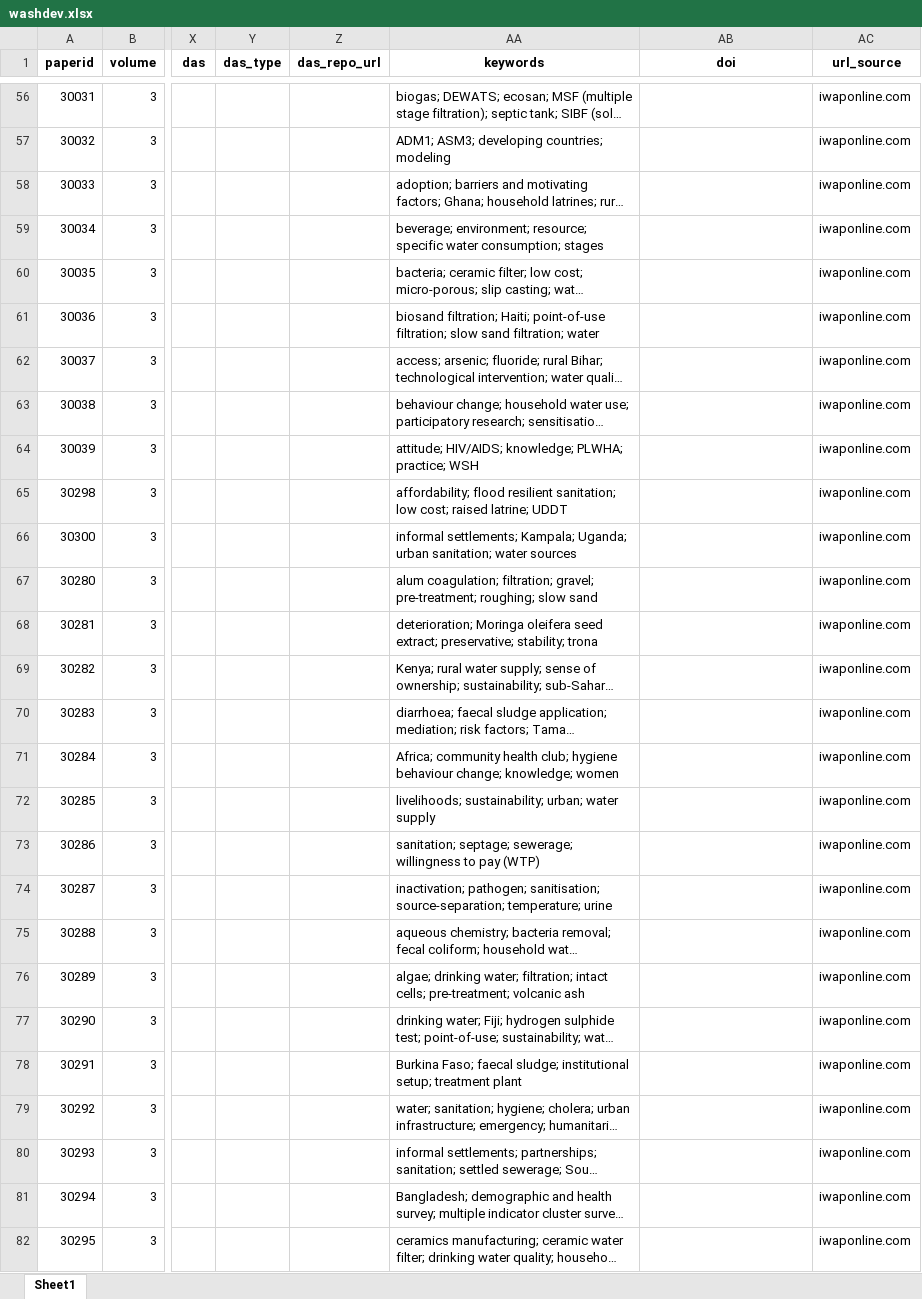
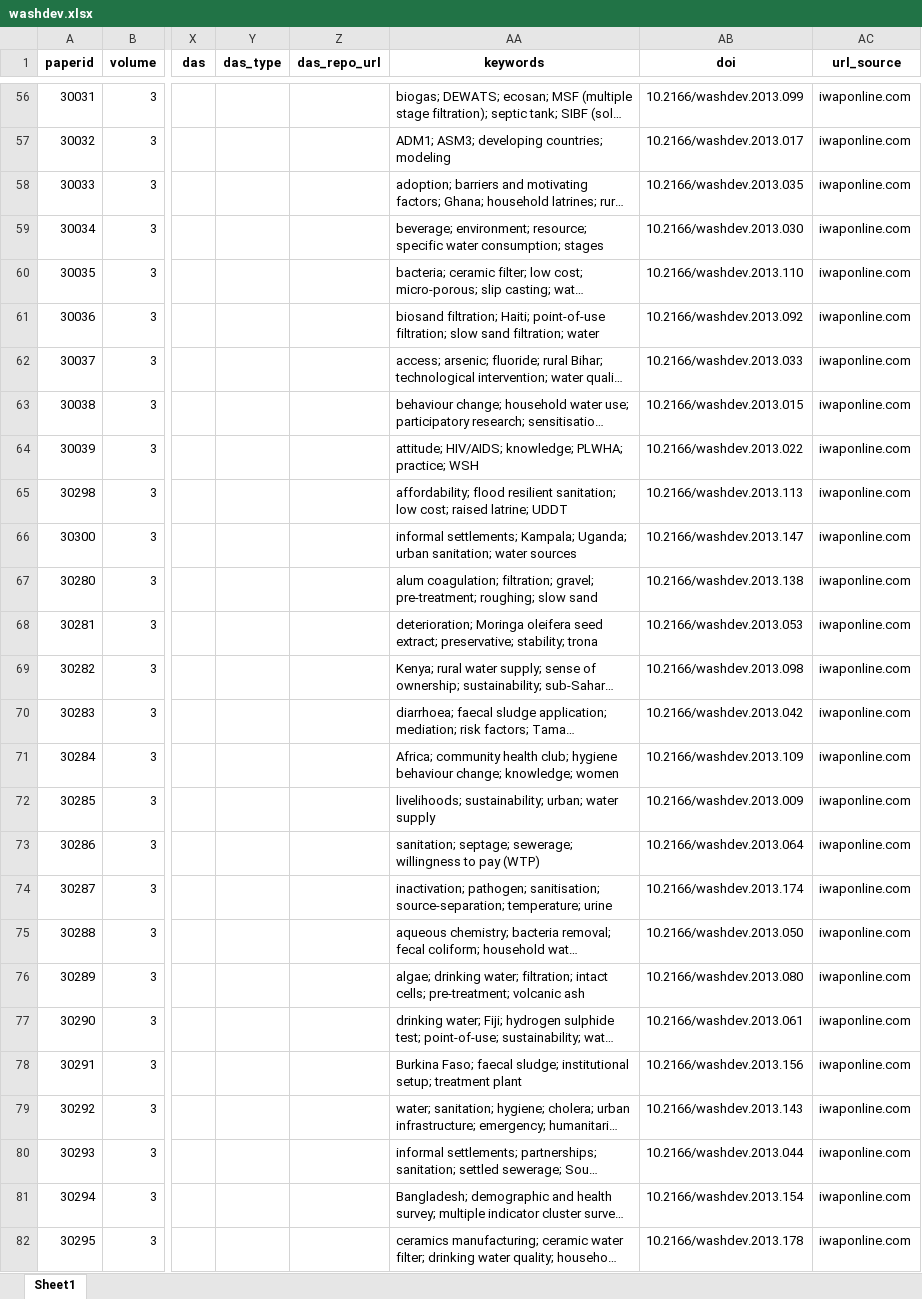
Before and after one commit to openwashdata/washopenresearch, an Excel workbook: inst/extdata/washdev.xlsx, sheet Sheet1, drawn as a sheet; only a part is shown, gaps mark what is left out; long unchanged cells end in …; values as stored, in another font and other column widths than the file's, no borders; the diff covers the shown part only; the diff names each change by its address in the sheet, - before the commit and + after, or states it on an @@ line.

```diff
--- a/inst/extdata/washdev.xlsx (sheet Sheet1)
+++ b/inst/extdata/washdev.xlsx (sheet Sheet1)
-AB56 (doi): (empty)
+AB56 (doi): 10.2166/washdev.2013.099
-AB57 (doi): (empty)
+AB57 (doi): 10.2166/washdev.2013.017
-AB58 (doi): (empty)
+AB58 (doi): 10.2166/washdev.2013.035
-AB59 (doi): (empty)
+AB59 (doi): 10.2166/washdev.2013.030
-AB60 (doi): (empty)
+AB60 (doi): 10.2166/washdev.2013.110
-AB61 (doi): (empty)
+AB61 (doi): 10.2166/washdev.2013.092
-AB62 (doi): (empty)
+AB62 (doi): 10.2166/washdev.2013.033
-AB63 (doi): (empty)
+AB63 (doi): 10.2166/washdev.2013.015
-AB64 (doi): (empty)
+AB64 (doi): 10.2166/washdev.2013.022
-AB65 (doi): (empty)
+AB65 (doi): 10.2166/washdev.2013.113
-AB66 (doi): (empty)
+AB66 (doi): 10.2166/washdev.2013.147
-AB67 (doi): (empty)
+AB67 (doi): 10.2166/washdev.2013.138
-AB68 (doi): (empty)
+AB68 (doi): 10.2166/washdev.2013.053
-AB69 (doi): (empty)
+AB69 (doi): 10.2166/washdev.2013.098
-AB70 (doi): (empty)
+AB70 (doi): 10.2166/washdev.2013.042
-AB71 (doi): (empty)
+AB71 (doi): 10.2166/washdev.2013.109
-AB72 (doi): (empty)
+AB72 (doi): 10.2166/washdev.2013.009
-AB73 (doi): (empty)
+AB73 (doi): 10.2166/washdev.2013.064
-AB74 (doi): (empty)
+AB74 (doi): 10.2166/washdev.2013.174
-AB75 (doi): (empty)
+AB75 (doi): 10.2166/washdev.2013.050
-AB76 (doi): (empty)
+AB76 (doi): 10.2166/washdev.2013.080
-AB77 (doi): (empty)
+AB77 (doi): 10.2166/washdev.2013.061
-AB78 (doi): (empty)
+AB78 (doi): 10.2166/washdev.2013.156
-AB79 (doi): (empty)
+AB79 (doi): 10.2166/washdev.2013.143
-AB80 (doi): (empty)
+AB80 (doi): 10.2166/washdev.2013.044
-AB81 (doi): (empty)
+AB81 (doi): 10.2166/washdev.2013.154
-AB82 (doi): (empty)
+AB82 (doi): 10.2166/washdev.2013.178
```
Also changed, not shown: 870 edited cells elsewhere in this sheet, inst/extdata/ploswater.xlsx, inst/extdata/uncnewsletter.xlsx, 15 other files.
